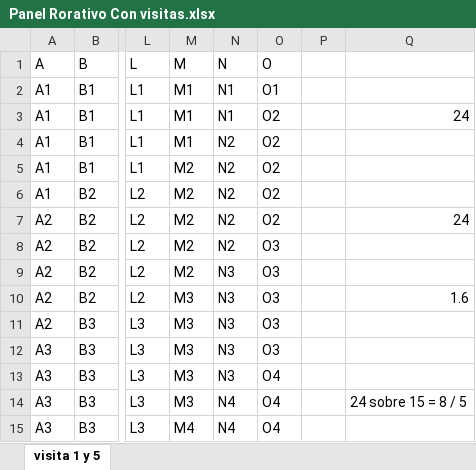
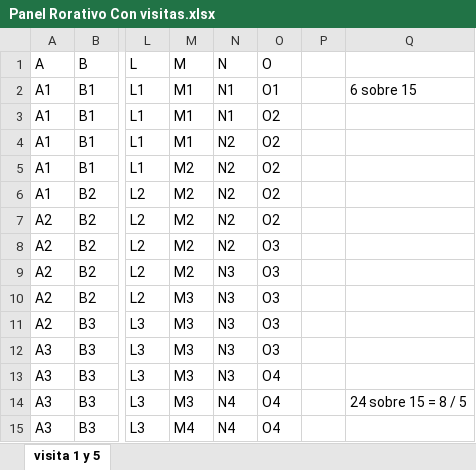
Before and after one commit to psirusteam/CRIsieh, an Excel workbook: Panel Rorativo Con visitas.xlsx, sheet visita 1 y 5, drawn as a sheet; only a part is shown, gaps mark what is left out; values as stored, in another font and other column widths than the file's, no cell formats; the diff names each change by its address in the sheet, - before the commit and + after, or states it on an @@ line.

```diff
--- a/Panel Rorativo Con visitas.xlsx (sheet visita 1 y 5)
+++ b/Panel Rorativo Con visitas.xlsx (sheet visita 1 y 5)
-Q2: (empty)
+Q2: 6 sobre 15
-Q3: 24
+Q3: (empty)
-Q7: 24
+Q7: (empty)
-Q10: 1.6
+Q10: (empty)
```
Also changed, not shown: cell formats, output/resultados_NBI.xlsx, output/resultados_desocupacion.xlsx, 11 other files.
